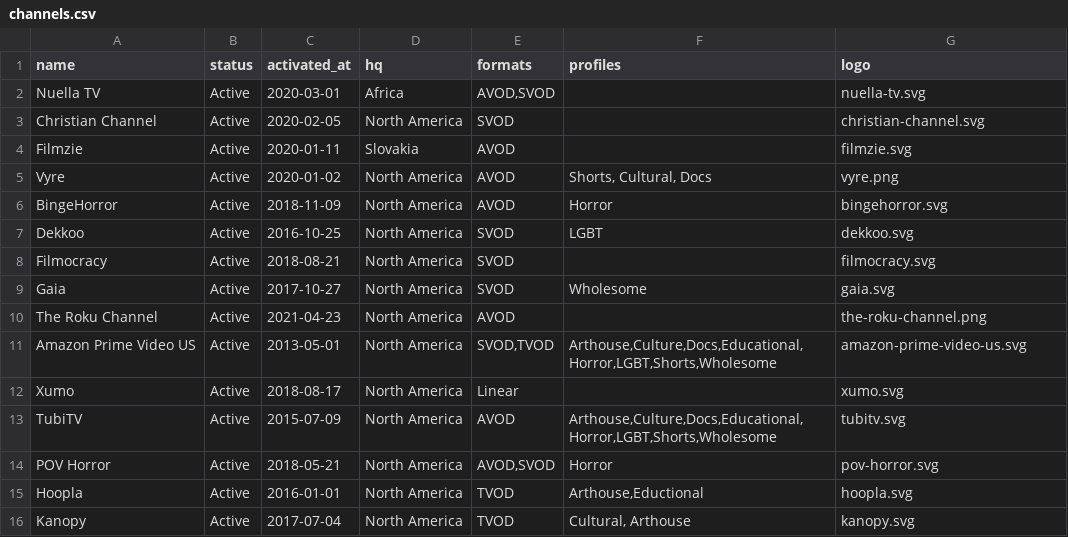
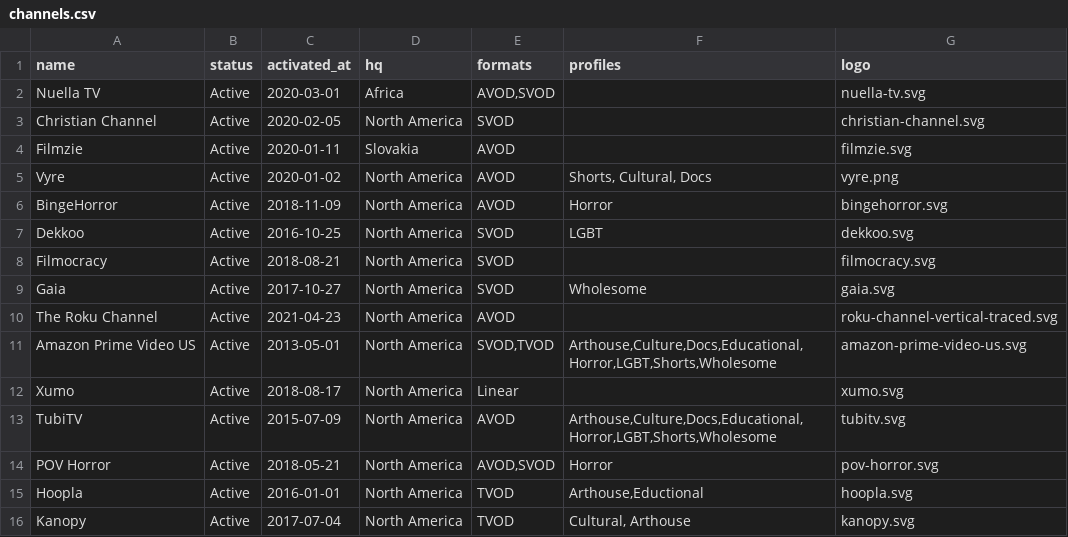
Before and after one commit to filmhubhq/filmhubhq.github.io, a CSV file: _data/channels.csv, drawn as a sheet; only a part is shown.

Commit message:
roku channel vertical

```diff
--- a/_data/channels.csv
+++ b/_data/channels.csv
@@ -9,3 +9,3 @@ Filmocracy,Active,2018-08-21,North America,SVOD,,filmocracy.svg
 Gaia,Active,2017-10-27,North America,SVOD,Wholesome,gaia.svg
-The Roku Channel,Active,2021-04-23,North America,AVOD,,the-roku-channel.png
+The Roku Channel,Active,2021-04-23,North America,AVOD,,roku-channel-vertical-traced.svg
 Amazon Prime Video US,Active,2013-05-01,North America,"SVOD,TVOD","Arthouse,Culture,Docs,Educational,Horror,LGBT,Shorts,Wholesome",amazon-prime-video-us.svg
```
Also changed, not shown: 1 other file.
